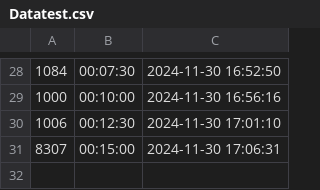
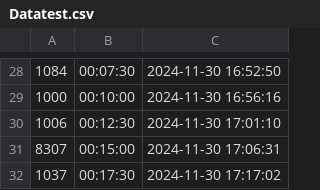
Before and after one commit to EliCalcourt/Timesaver, a CSV file: Datatest.csv, drawn as a sheet; only a part is shown, gaps mark what is left out; the diff names each change by its address in the sheet, - before the commit and + after, or states it on an @@ line.

Commit message:
Update summary data

```diff
--- a/Datatest.csv
+++ b/Datatest.csv
+row 32: 1037 | 00:17:30 | 2024-11-30 17:17:02
```
